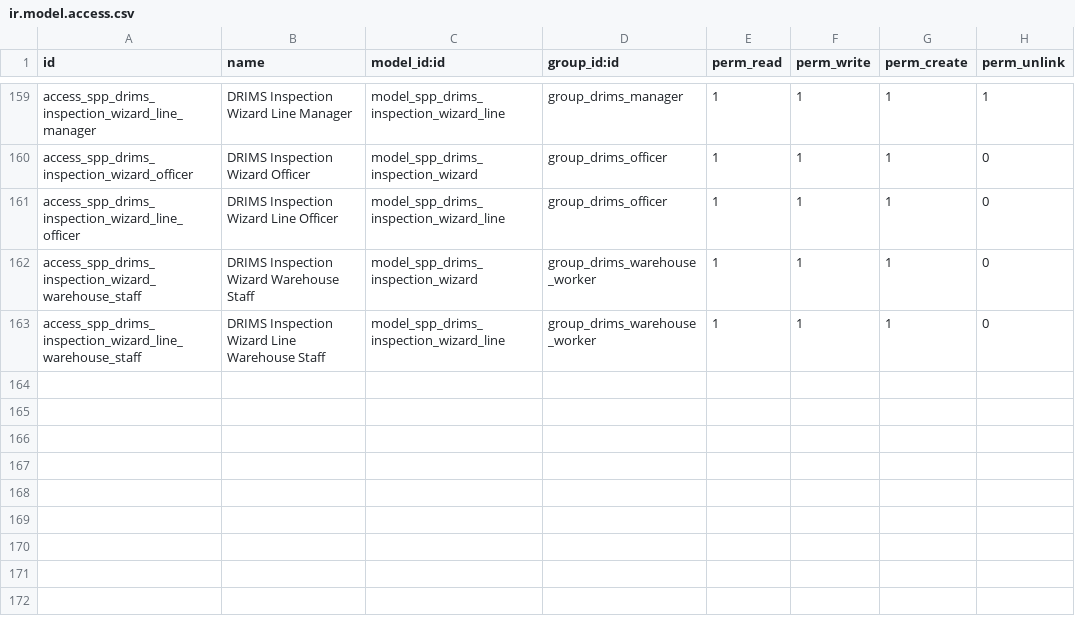
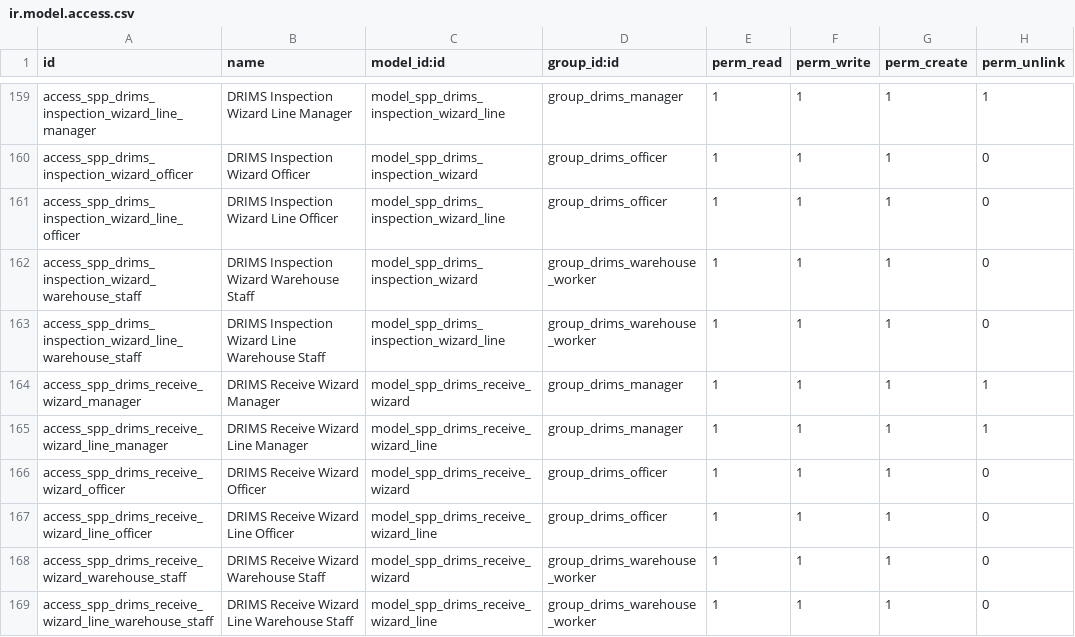
Before and after one commit to OpenSPP/OpenSPP2, a CSV file: spp_drims/security/ir.model.access.csv, drawn as a sheet; only a part is shown, gaps mark what is left out; the diff names each change by its address in the sheet, - before the commit and + after, or states it on an @@ line.

Commit message:
feat(drims): launch a wizard to enter received quantities on Mark Received (#1163)

```diff
--- a/spp_drims/security/ir.model.access.csv
+++ b/spp_drims/security/ir.model.access.csv
+row 164: access_spp_drims_receive_wizard_manager | DRIMS Receive Wizard Manager | model_spp_drims_receive_wizard | group_drims_manager | 1 | 1 | 1 | 1
+row 165: access_spp_drims_receive_wizard_line_manager | DRIMS Receive Wizard Line Manager | model_spp_drims_receive_wizard_line | group_drims_manager | 1 | 1 | 1 | 1
+row 166: access_spp_drims_receive_wizard_officer | DRIMS Receive Wizard Officer | model_spp_drims_receive_wizard | group_drims_officer | 1 | 1 | 1 | 0
+row 167: access_spp_drims_receive_wizard_line_officer | DRIMS Receive Wizard Line Officer | model_spp_drims_receive_wizard_line | group_drims_officer | 1 | 1 | 1 | 0
+row 168: access_spp_drims_receive_wizard_warehouse_staff | DRIMS Receive Wizard Warehouse Staff | model_spp_drims_receive_wizard | group_drims_warehouse_worker | 1 | 1 | 1 | 0
+row 169: access_spp_drims_receive_wizard_line_warehouse_staff | DRIMS Receive Wizard Line Warehouse Staff | model_spp_drims_receive_wizard_line | group_drims_warehouse_worker | 1 | 1 | 1 | 0
```
Also changed, not shown: 7 other files.
